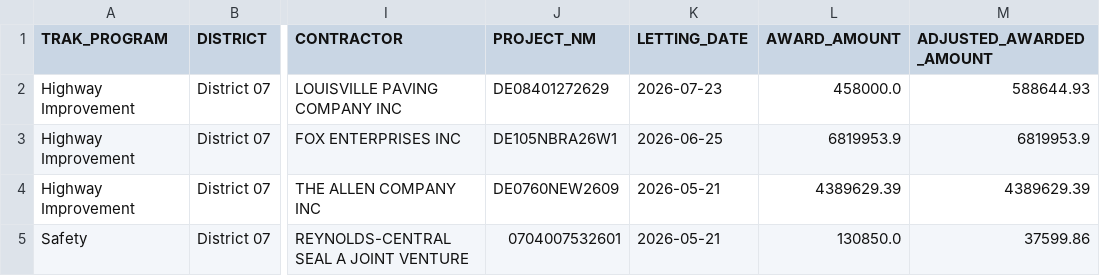
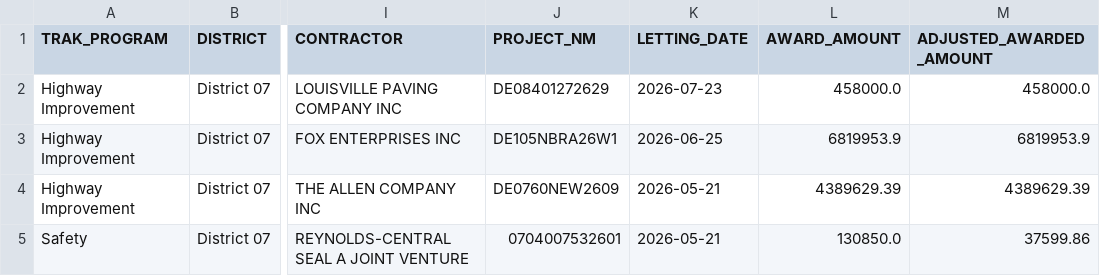
Before and after one commit to chrislambert-ky/analysis-eda-tool, a CSV file: data/report/eda_construction_procurement/eda_construction_procurement-District-07.csv, drawn as a sheet; only a part is shown, gaps mark what is left out; the diff names each change by its address in the sheet, - before the commit and + after, or states it on an @@ line.

```diff
--- a/data/report/eda_construction_procurement/eda_construction_procurement-District-07.csv
+++ b/data/report/eda_construction_procurement/eda_construction_procurement-District-07.csv
-M2 (ADJUSTED_AWARDED_AMOUNT): 588644.93
+M2 (ADJUSTED_AWARDED_AMOUNT): 458000.0
```
Also changed, not shown: data/raw/eda_construction_procurement.csv, data/report/eda_construction_procurement/eda_construction_procurement-District-03.csv, 14 other files.
